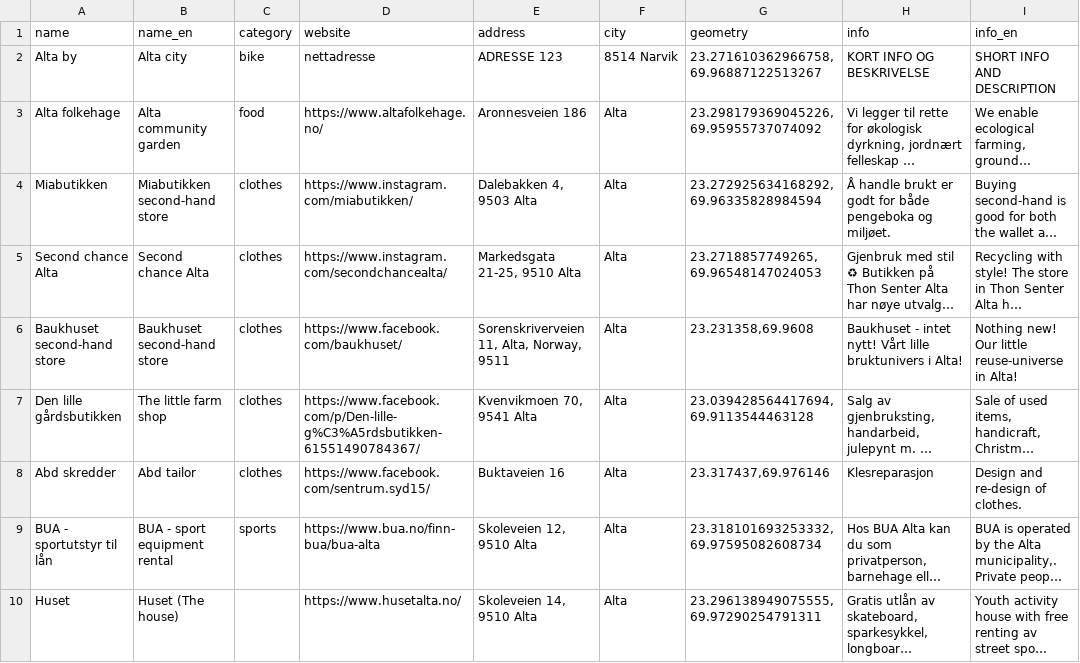
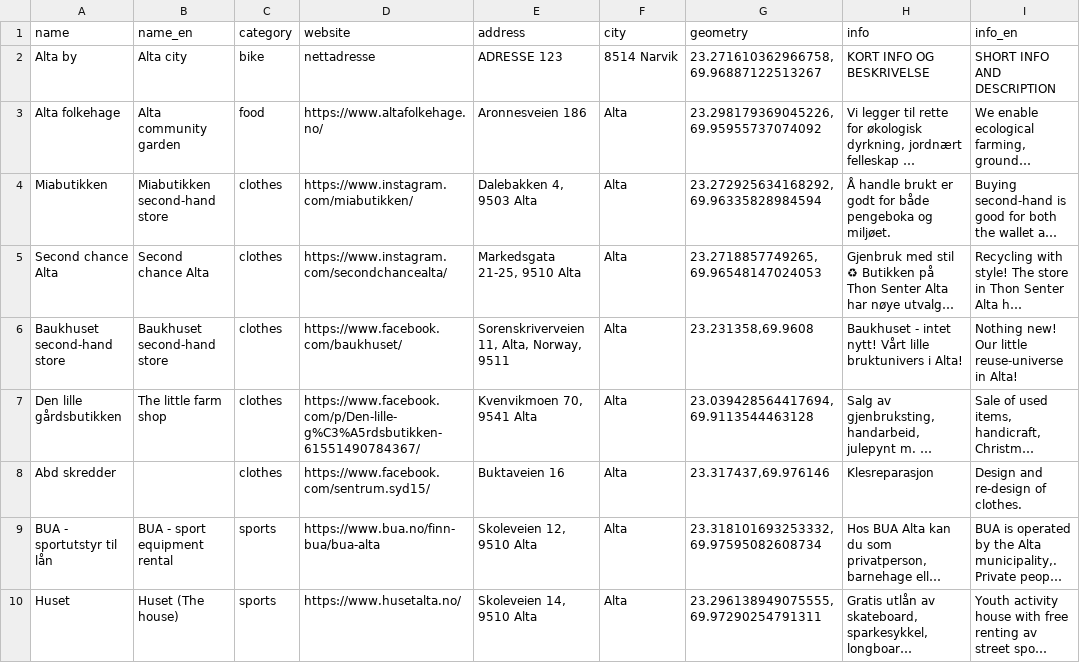
Before and after one commit to fivh-tromso/guide, a CSV file: alta/data.csv, drawn as a sheet; only a part is shown; long unchanged cells end in …; the diff names each change by its address in the sheet, - before the commit and + after, or states it on an @@ line.

Commit message:
Update data.csv

```diff
--- a/alta/data.csv
+++ b/alta/data.csv
-B8 (name_en): Abd tailor
+B8 (name_en): (empty)
-C10 (category): (empty)
+C10 (category): sports
```
